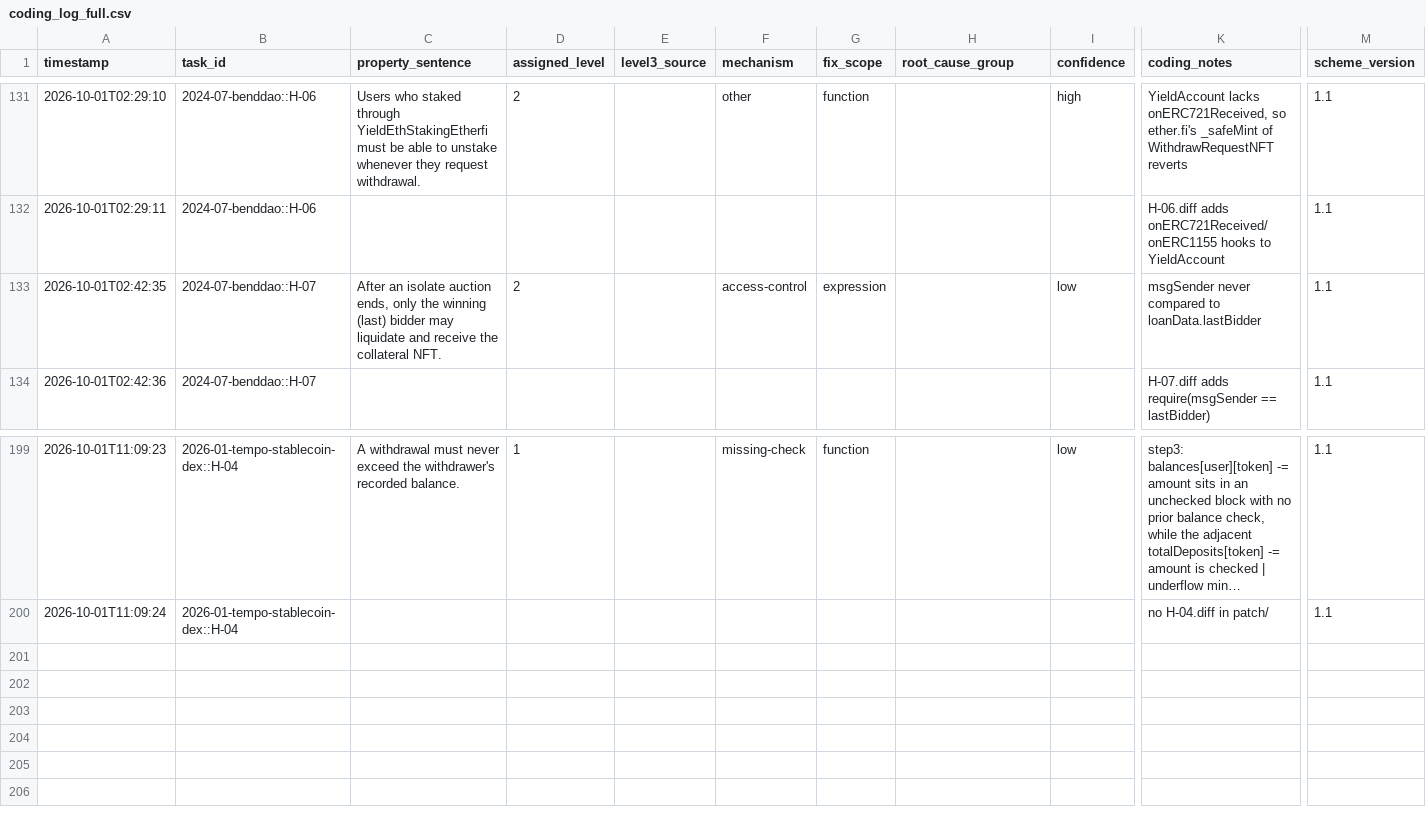
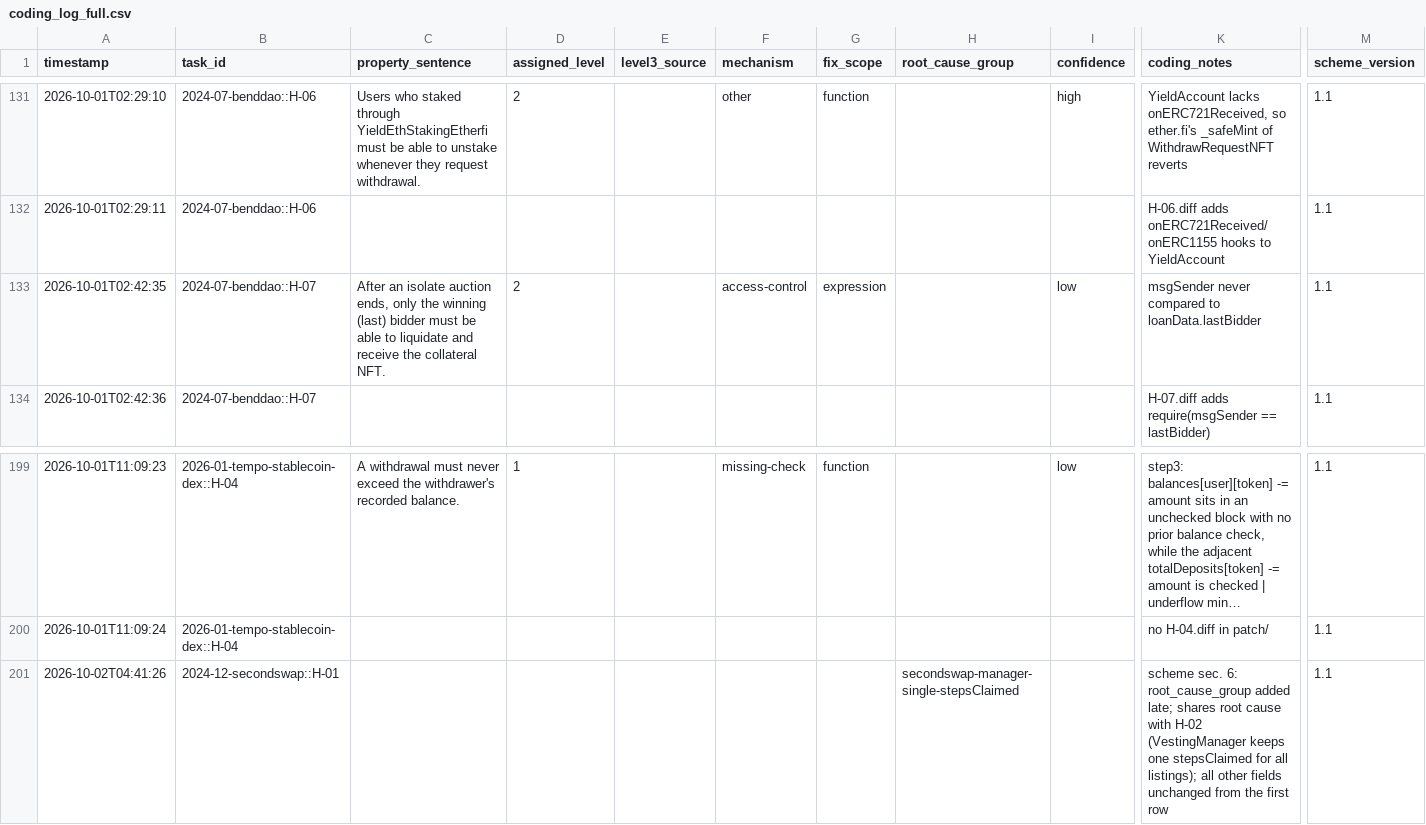
Before and after one commit to hohoofar-bit/P6_Coding, a CSV file: results/coding_log_full.csv, drawn as a sheet; only a part is shown, gaps mark what is left out; long unchanged cells end in …; rows hold the shown columns only; the diff names each change by its address in the sheet, - before the commit and + after, or states it on an @@ line.

```diff
--- a/results/coding_log_full.csv
+++ b/results/coding_log_full.csv
-C133 (property_sentence): …(last) bidder may liquidate and…
+C133 (property_sentence): …(last) bidder must be able to liquidate and…
+row 201: 2026-10-02T04:41:26 | 2024-12-secondswap::H-01 |  |  |  |  |  | secondswap-manager-single-stepsClaimed |  | scheme sec. 6: root_cause_group added late; shares root cause with H-02 (VestingManager keeps one stepsClaimed for all listings); all other fields unchanged from the first row | 1.1
```
